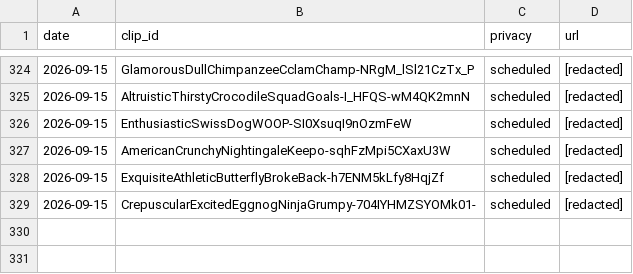
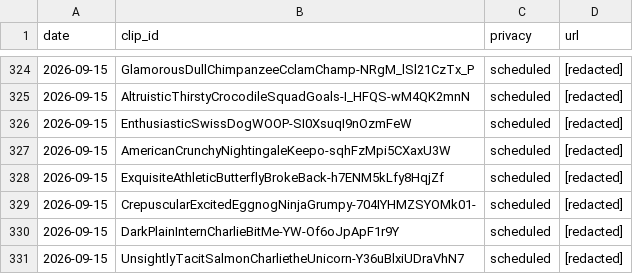
Before and after one commit to chat94534-oss/clip-autoposter, a CSV file: logs/history.csv, drawn as a sheet; only a part is shown, gaps mark what is left out.

```diff
--- a/logs/history.csv
+++ b/logs/history.csv
@@ -329 +329,3 @@ date,clip_id,privacy,url
 2026-09-15,CrepuscularExcitedEggnogNinjaGrumpy-704IYHMZSYOMk01-,scheduled,[redacted]
+2026-09-15,DarkPlainInternCharlieBitMe-YW-Of6oJpApF1r9Y,scheduled,[redacted]
+2026-09-15,UnsightlyTacitSalmonCharlietheUnicorn-Y36uBlxiUDraVhN7,scheduled,[redacted]
```
Also changed, not shown: 1 other file.
